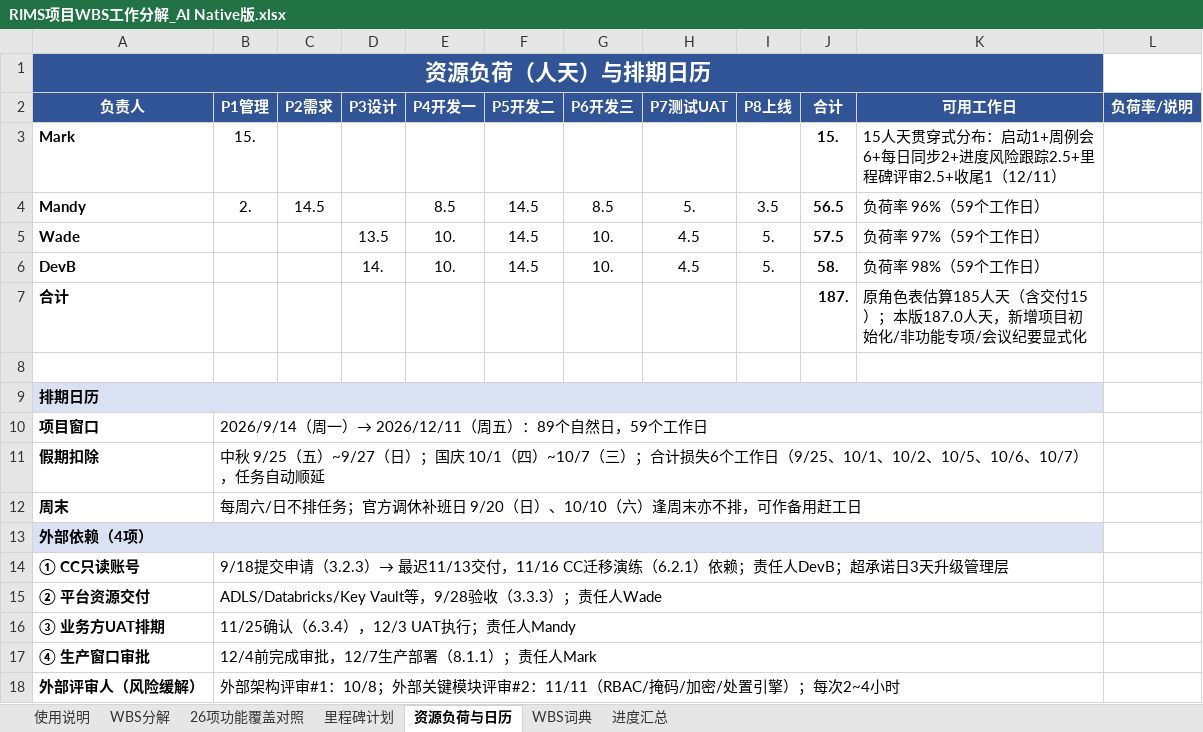
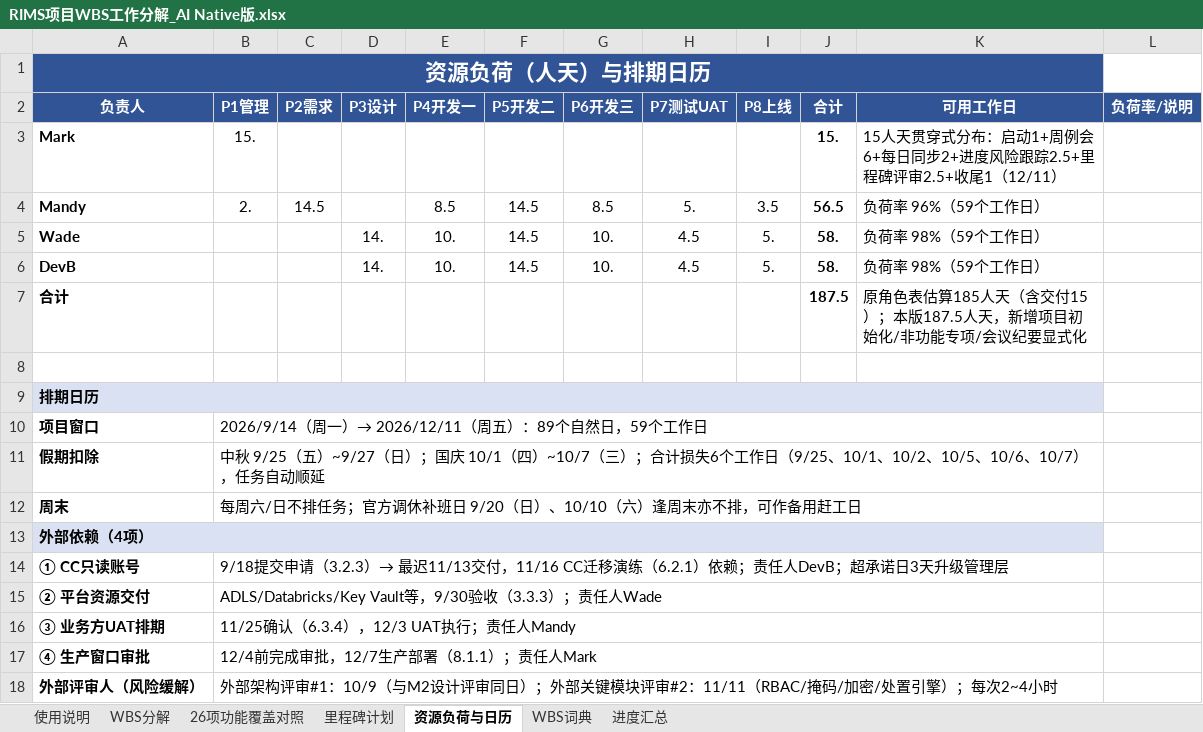
Before and after one commit to GoLangCJava/wbs, an Excel workbook: RIMS项目WBS工作分解_AI Native版.xlsx, sheet 资源负荷与日历, drawn as a sheet; values as stored, in another font and other column widths than the file's, no borders; the diff names each change by its address in the sheet, - before the commit and + after, or states it on an @@ line.

Commit message:
WBS修订V1.3：CI/CD搭建由2人天扩为4人天，里程碑全部不变
- 3.1.3 四道安全门禁CI/CD：D3-6（9/16~9/21跨周末共4个工作日），工作量2→4人天
- 连锁顺延：3.1.4前端初始化→9/22、3.3.1 SSO登录页→9/23-24、3.3.2 UC权限模型设计→9/28-29
- 阶段内消化+2人天：架构终稿2→1.5（架构图已预确认）、外部评审#1 1→0.5（2h评审+准备，改至10/9与M2同日）、平台资源验收1→0.5（9/30）
- M1~M7全部里程碑日期不变；Wade 58.0人天，每日负载≤1校验通过
- 修复4.4.5/4.4.6两行在历史编辑中损坏的问题

Co-authored-by: arena-agent <297053741+arena-agent@users.noreply.github.com>

```diff
--- a/RIMS项目WBS工作分解_AI Native版.xlsx (sheet 资源负荷与日历)
+++ b/RIMS项目WBS工作分解_AI Native版.xlsx (sheet 资源负荷与日历)
-D5 (P3设计): 13.5
+D5 (P3设计): 14.
-J5 (合计): 57.5
+J5 (合计): 58.
-K5 (可用工作日): 负荷率 97%（59个工作日）
+K5 (可用工作日): 负荷率 98%（59个工作日）
-J7 (合计): 187.
+J7 (合计): 187.5
-K7 (可用工作日): …）；本版187.0人天，新…
+K7 (可用工作日): …）；本版187.5人天，新…
-B15 (P1管理): …等，9/28验收…
+B15 (P1管理): …等，9/30验收…
-B18 (P1管理): …评审#1：10/8；外部关…
+B18 (P1管理): …评审#1：10/9（与M2设计评审同日）；外部关…
```
Also changed, not shown: sheet WBS分解, sheet WBS词典, sheet 使用说明.
